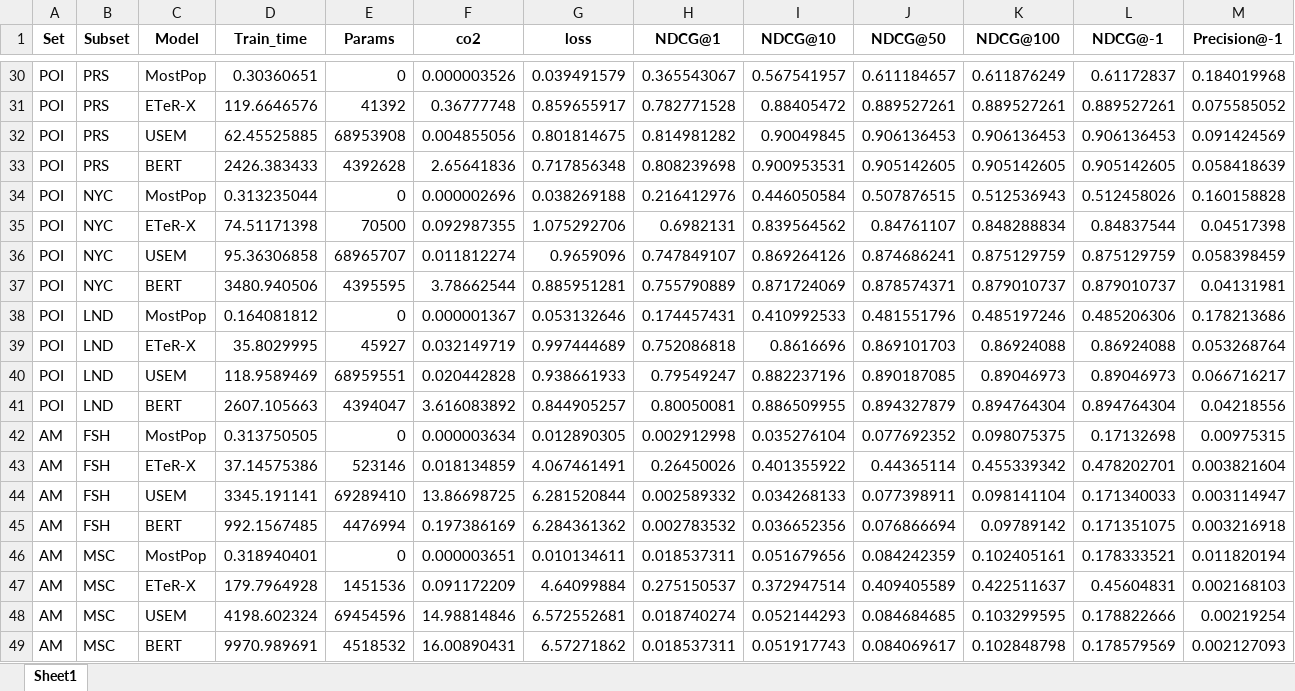
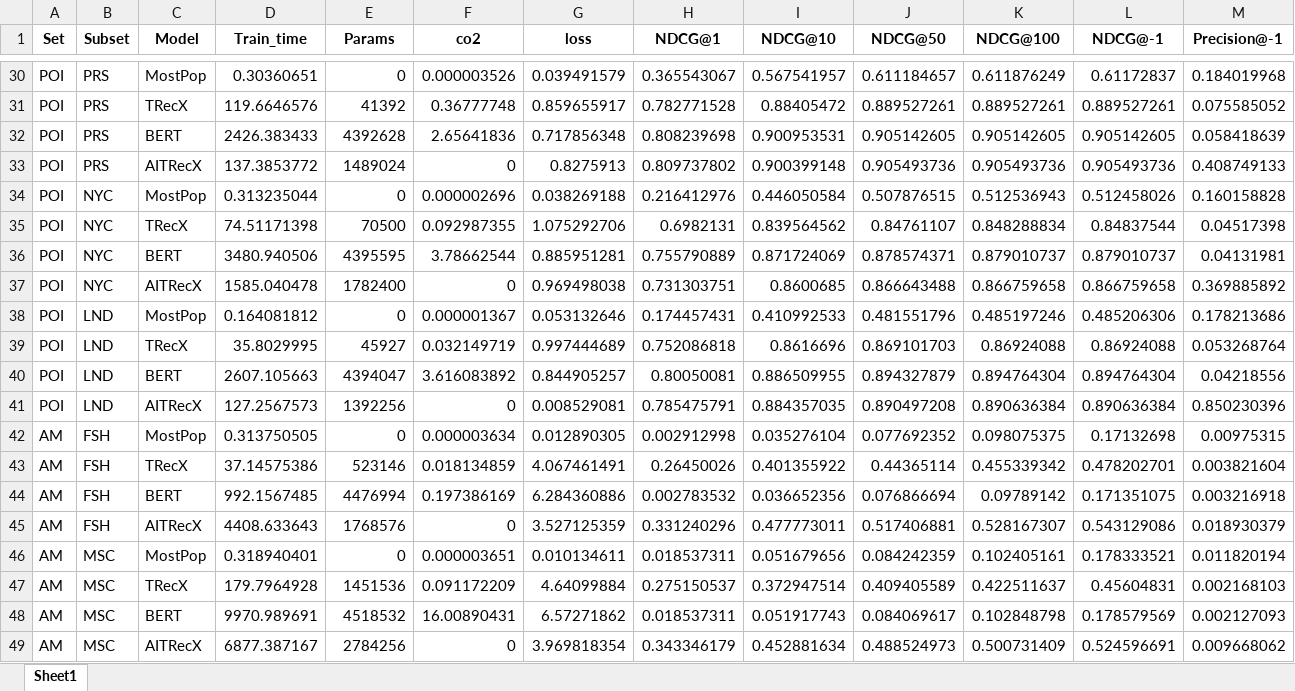
Before and after one commit to pablo-pnunez/TAVtext, an Excel workbook: models/all_cold_start_data.xlsx, sheet Sheet1, drawn as a sheet; only a part is shown, gaps mark what is left out; values as stored, in another font and other column widths than the file's, no borders; removed rows and columns are numbered as before the commit, all else as after; rows hold the shown columns only; the diff covers the shown part only; the diff names each change by its address in the sheet, - before the commit and + after, or states it on an @@ line.

```diff
--- a/models/all_cold_start_data.xlsx (sheet Sheet1)
+++ b/models/all_cold_start_data.xlsx (sheet Sheet1)
-C31 (Model): ETeR-X
+C31 (Model): TRecX
-row 32: POI | PRS | USEM | 62.45525885 | 68953908 | 0.004855056 | 0.801814675 | 0.814981282 | 0.90049845 | 0.906136453 | 0.906136453 | 0.906136453 | 0.091424569
+row 33: POI | PRS | AITRecX | 137.3853772 | 1489024 | 0 | 0.8275913 | 0.809737802 | 0.900399148 | 0.905493736 | 0.905493736 | 0.905493736 | 0.408749133
-C35 (Model): ETeR-X
+C35 (Model): TRecX
-row 36: POI | NYC | USEM | 95.36306858 | 68965707 | 0.011812274 | 0.9659096 | 0.747849107 | 0.869264126 | 0.874686241 | 0.875129759 | 0.875129759 | 0.058398459
+row 37: POI | NYC | AITRecX | 1585.040478 | 1782400 | 0 | 0.969498038 | 0.731303751 | 0.8600685 | 0.866643488 | 0.866759658 | 0.866759658 | 0.369885892
-C39 (Model): ETeR-X
+C39 (Model): TRecX
-row 40: POI | LND | USEM | 118.9589469 | 68959551 | 0.020442828 | 0.938661933 | 0.79549247 | 0.882237196 | 0.890187085 | 0.89046973 | 0.89046973 | 0.066716217
+row 41: POI | LND | AITRecX | 127.2567573 | 1392256 | 0 | 0.008529081 | 0.785475791 | 0.884357035 | 0.890497208 | 0.890636384 | 0.890636384 | 0.850230396
-C43 (Model): ETeR-X
+C43 (Model): TRecX
-row 44: AM | FSH | USEM | 3345.191141 | 69289410 | 13.86698725 | 6.281520844 | 0.002589332 | 0.034268133 | 0.077398911 | 0.098141104 | 0.171340033 | 0.003114947
-G44 (loss): 6.284361362
+G44 (loss): 6.284360886
+row 45: AM | FSH | AITRecX | 4408.633643 | 1768576 | 0 | 3.527125359 | 0.331240296 | 0.477773011 | 0.517406881 | 0.528167307 | 0.543129086 | 0.018930379
-C47 (Model): ETeR-X
+C47 (Model): TRecX
-row 48: AM | MSC | USEM | 4198.602324 | 69454596 | 14.98814846 | 6.572552681 | 0.018740274 | 0.052144293 | 0.084684685 | 0.103299595 | 0.178822666 | 0.00219254
+row 49: AM | MSC | AITRecX | 6877.387167 | 2784256 | 0 | 3.969818354 | 0.343346179 | 0.452881634 | 0.488524973 | 0.500731409 | 0.524596691 | 0.009668062
```
Also changed, not shown: 7 added rows, 7 removed rows and 8 edited cells elsewhere in this sheet, models/all_baseline_data.xlsx, output/baselines_results.xlsx, 4 other files.
